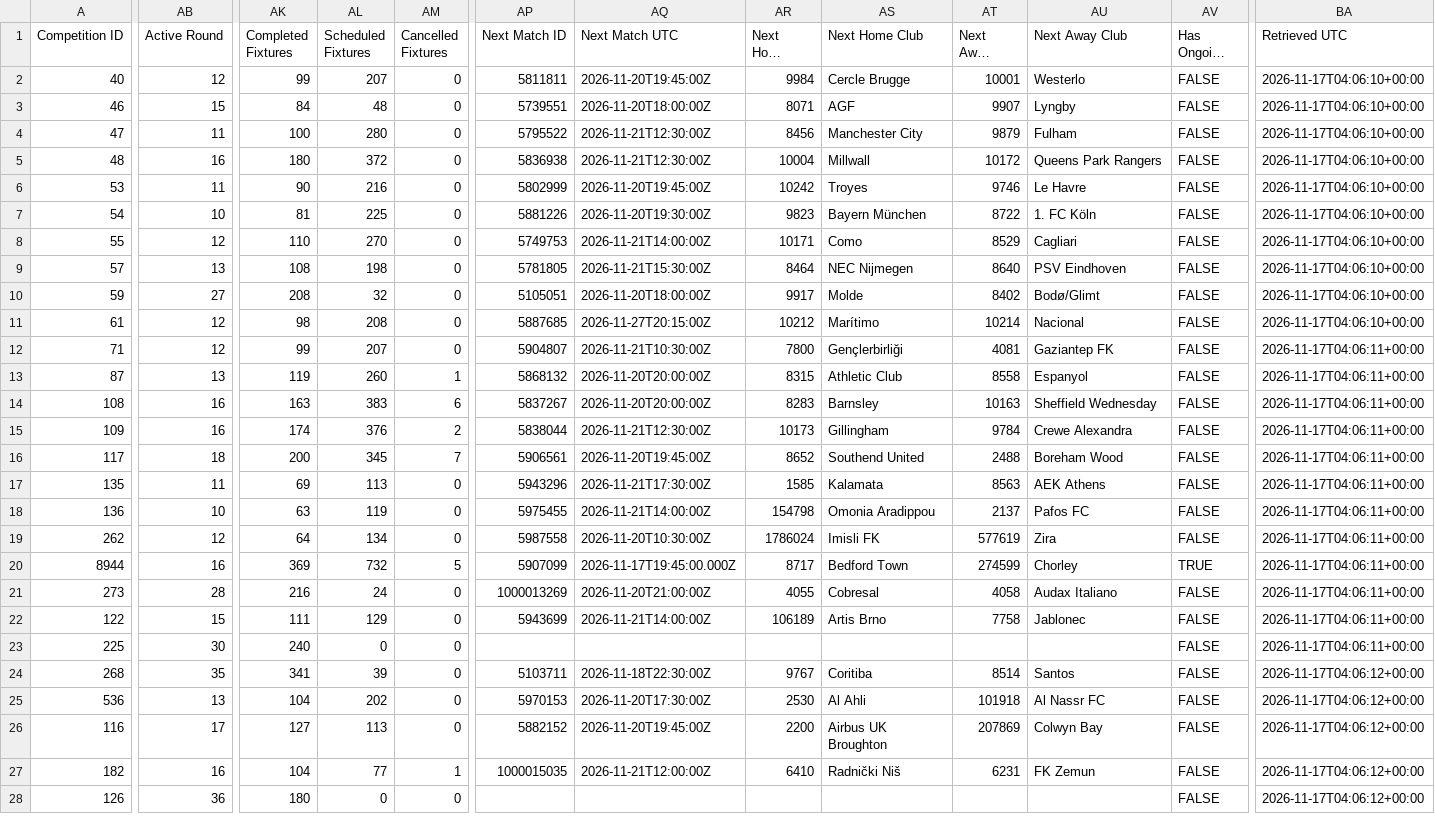
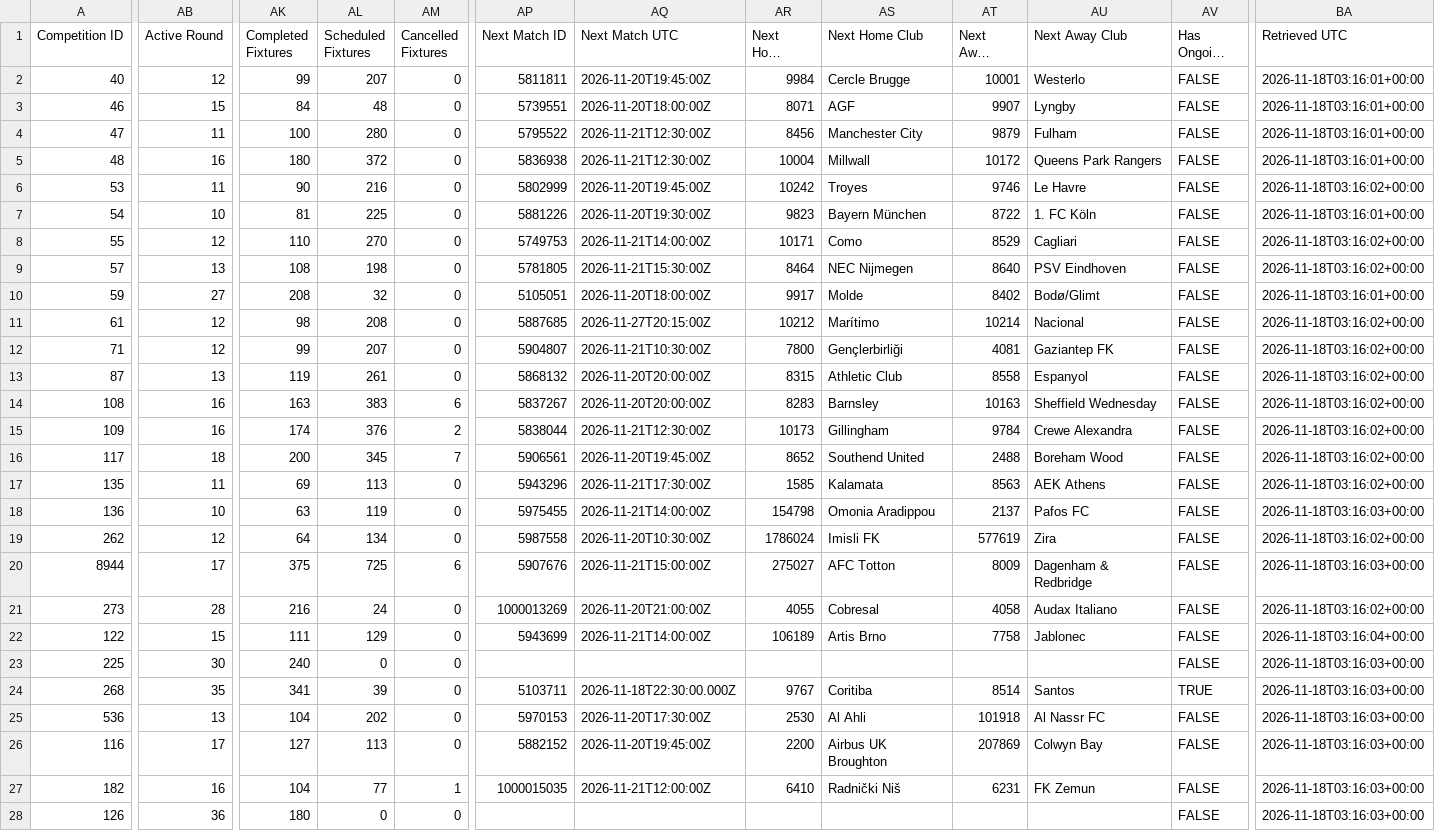
Before and after one commit to TimDenby161/AutoModel, a CSV file: automodel_competitions.csv, drawn as a sheet; only a part is shown, gaps mark what is left out; long unchanged cells end in …; the diff covers the shown part only; the diff names each change by its address in the sheet, - before the commit and + after, or states it on an @@ line.

```diff
--- a/automodel_competitions.csv
+++ b/automodel_competitions.csv
-BA2:BA5 (Retrieved UTC): 2026-11-17T04:06:10+00:00
+BA2:BA5 (Retrieved UTC): 2026-11-18T03:16:01+00:00
-BA6 (Retrieved UTC): 2026-11-17T04:06:10+00:00
+BA6 (Retrieved UTC): 2026-11-18T03:16:02+00:00
-BA7 (Retrieved UTC): 2026-11-17T04:06:10+00:00
+BA7 (Retrieved UTC): 2026-11-18T03:16:01+00:00
-BA8:BA9 (Retrieved UTC): 2026-11-17T04:06:10+00:00
+BA8:BA9 (Retrieved UTC): 2026-11-18T03:16:02+00:00
-BA10 (Retrieved UTC): 2026-11-17T04:06:10+00:00
+BA10 (Retrieved UTC): 2026-11-18T03:16:01+00:00
-BA11 (Retrieved UTC): 2026-11-17T04:06:10+00:00
+BA11 (Retrieved UTC): 2026-11-18T03:16:02+00:00
-BA12:BA17 (Retrieved UTC): 2026-11-17T04:06:11+00:00
+BA12:BA17 (Retrieved UTC): 2026-11-18T03:16:02+00:00
-AL13 (Scheduled Fixtures): 260
+AL13 (Scheduled Fixtures): 261
-AM13 (Cancelled Fixtures): 1
+AM13 (Cancelled Fixtures): 0
-BA18 (Retrieved UTC): 2026-11-17T04:06:11+00:00
+BA18 (Retrieved UTC): 2026-11-18T03:16:03+00:00
-BA19 (Retrieved UTC): 2026-11-17T04:06:11+00:00
+BA19 (Retrieved UTC): 2026-11-18T03:16:02+00:00
-AB20 (Active Round): 16
+AB20 (Active Round): 17
-AK20 (Completed Fixtures): 369
+AK20 (Completed Fixtures): 375
-AL20 (Scheduled Fixtures): 732
+AL20 (Scheduled Fixtures): 725
-AM20 (Cancelled Fixtures): 5
+AM20 (Cancelled Fixtures): 6
-AP20 (Next Match ID): 5907099
+AP20 (Next Match ID): 5907676
-AQ20 (Next Match UTC): 2026-11-17T19:45:00.000Z
+AQ20 (Next Match UTC): 2026-11-21T15:00:00Z
-AR20 (Next Home Club ID): 8717
+AR20 (Next Home Club ID): 275027
-AS20 (Next Home Club): Bedford Town
+AS20 (Next Home Club): AFC Totton
-AT20 (Next Away Club ID): 274599
+AT20 (Next Away Club ID): 8009
-AU20 (Next Away Club): Chorley
+AU20 (Next Away Club): Dagenham & Redbridge
-AV20 (Has Ongoing Match): TRUE
+AV20 (Has Ongoing Match): FALSE
-BA20 (Retrieved UTC): 2026-11-17T04:06:11+00:00
+BA20 (Retrieved UTC): 2026-11-18T03:16:03+00:00
-BA21 (Retrieved UTC): 2026-11-17T04:06:11+00:00
+BA21 (Retrieved UTC): 2026-11-18T03:16:02+00:00
-BA22 (Retrieved UTC): 2026-11-17T04:06:11+00:00
+BA22 (Retrieved UTC): 2026-11-18T03:16:04+00:00
-BA23 (Retrieved UTC): 2026-11-17T04:06:11+00:00
+BA23 (Retrieved UTC): 2026-11-18T03:16:03+00:00
-AQ24 (Next Match UTC): 2026-11-18T22:30:00Z
+AQ24 (Next Match UTC): 2026-11-18T22:30:00.000Z
-AV24 (Has Ongoing Match): FALSE
+AV24 (Has Ongoing Match): TRUE
-BA24:BA28 (Retrieved UTC): 2026-11-17T04:06:12+00:00
+BA24:BA28 (Retrieved UTC): 2026-11-18T03:16:03+00:00
```
Also changed, not shown: 122 edited cells elsewhere in this file, automodel_bets.csv, automodel_club_sync_errors.csv, 7 other files.
